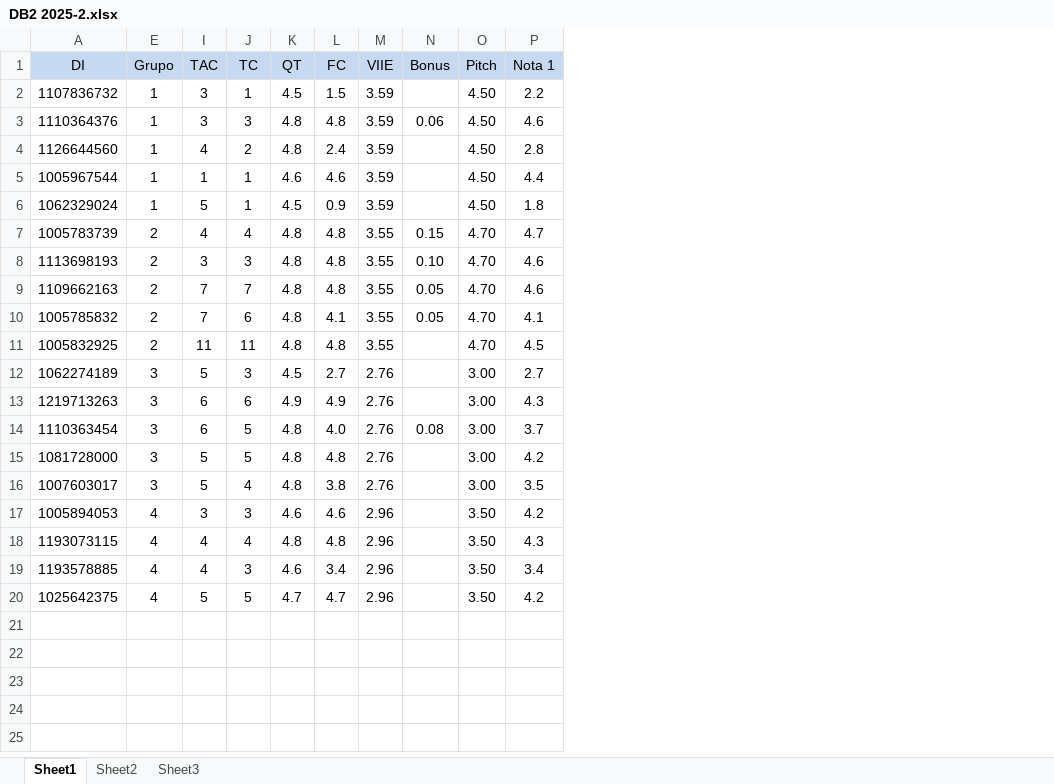
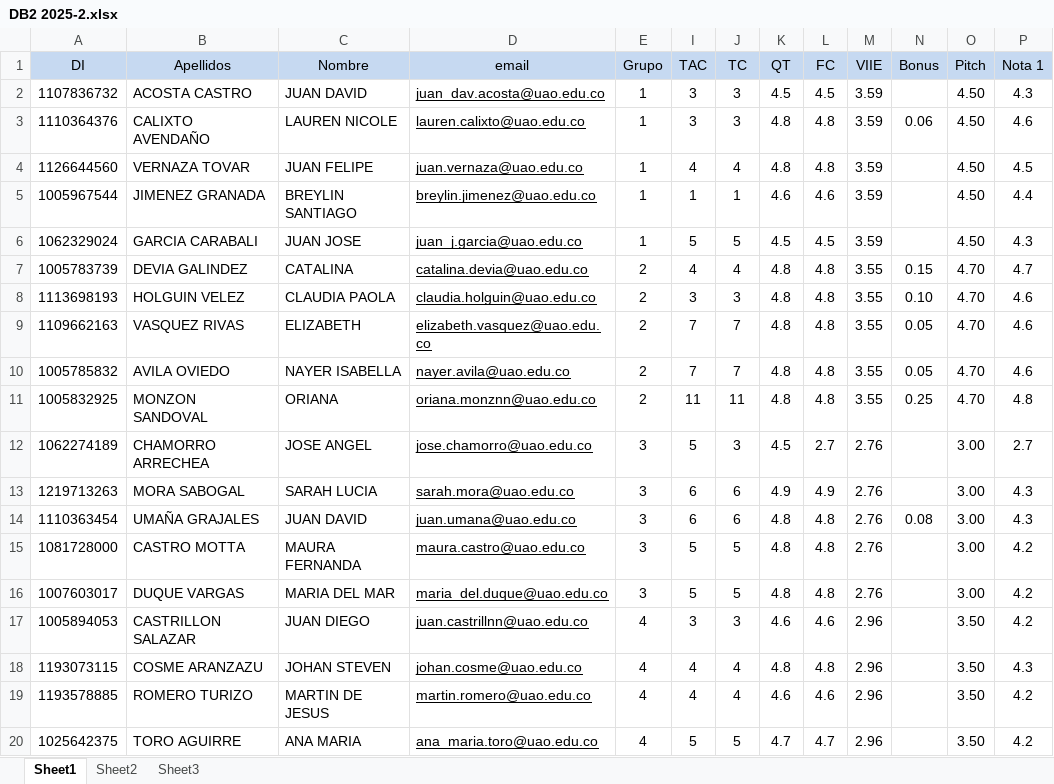
Before and after one commit to oicampo-uao/oicampo-uao.github.io, an Excel workbook: academics/DB2/2025-2/DB2 2025-2.xlsx, sheet Sheet1, drawn as a sheet; values as stored, in another font and other column widths than the file's, no borders; conditional formats not drawn; the diff names each change by its address in the sheet, - before the commit and + after, or states it on an @@ line.

Commit message:
Update DB2 2025-2.xlsx

```diff
--- a/academics/DB2/2025-2/DB2 2025-2.xlsx (sheet Sheet1)
+++ b/academics/DB2/2025-2/DB2 2025-2.xlsx (sheet Sheet1)
@@ column B (Apellidos) unhidden, rows 2-20: ACOSTA CASTRO | CALIXTO AVENDAÑO | VERNAZA TOVAR | JIMENEZ GRANADA | GARCIA CARABALI | DEVIA GALINDEZ | HOLGUIN VELEZ | VASQUEZ RIVAS | AVILA OVIEDO | MONZON SANDOVAL | CHAMORRO ARRECHEA | MORA SABOGAL | UMAÑA GRAJALES | CASTRO MOTTA | DUQUE VARGAS | CASTRILLON SALAZAR | COSME ARANZAZU | ROMERO TURIZO | TORO AGUIRRE @@
@@ column C (Nombre) unhidden, rows 2-20: JUAN DAVID | LAUREN NICOLE | JUAN FELIPE | BREYLIN SANTIAGO | JUAN JOSE | CATALINA | CLAUDIA PAOLA | ELIZABETH | NAYER ISABELLA | ORIANA | JOSE ANGEL | SARAH LUCIA | JUAN DAVID | MAURA FERNANDA | MARIA DEL MAR | JUAN DIEGO | JOHAN STEVEN | MARTIN DE JESUS | ANA MARIA @@
@@ column D (email) unhidden, rows 2-20: juan_dav.acosta@uao.edu.co | lauren.calixto@uao.edu.co | juan.vernaza@uao.edu.co | breylin.jimenez@uao.edu.co | juan_j.garcia@uao.edu.co | catalina.devia@uao.edu.co | claudia.holguin@uao.edu.co | elizabeth.vasquez@uao.edu.co | nayer.avila@uao.edu.co | oriana.monznn@uao.edu.co | jose.chamorro@uao.edu.co | sarah.mora@uao.edu.co | juan.umana@uao.edu.co | maura.castro@uao.edu.co | maria_del.duque@uao.edu.co | juan.castrillnn@uao.edu.co | johan.cosme@uao.edu.co | martin.romero@uao.edu.co | ana_maria.toro@uao.edu.co @@
-J2 (TC): 1
+J2 (TC): 3
-L2 (FC): 1.5
+L2 (FC): 4.5
-P2 (Nota 1): 2.2
+P2 (Nota 1): 4.3
-J4 (TC): 2
+J4 (TC): 4
-L4 (FC): 2.4
+L4 (FC): 4.8
-P4 (Nota 1): 2.8
+P4 (Nota 1): 4.5
-J6 (TC): 1
+J6 (TC): 5
-L6 (FC): 0.9
+L6 (FC): 4.5
-P6 (Nota 1): 1.8
+P6 (Nota 1): 4.3
-J10 (TC): 6
+J10 (TC): 7
-L10 (FC): 4.1
+L10 (FC): 4.8
-P10 (Nota 1): 4.1
+P10 (Nota 1): 4.6
-N11 (Bonus): (empty)
+N11 (Bonus): 0.25
-P11 (Nota 1): 4.5
+P11 (Nota 1): 4.8
-J14 (TC): 5
+J14 (TC): 6
-L14 (FC): 4.0
+L14 (FC): 4.8
-P14 (Nota 1): 3.7
+P14 (Nota 1): 4.3
-J16 (TC): 4
+J16 (TC): 5
-L16 (FC): 3.8
+L16 (FC): 4.8
-P16 (Nota 1): 3.5
+P16 (Nota 1): 4.2
-J19 (TC): 3
+J19 (TC): 4
-L19 (FC): 3.4
+L19 (FC): 4.6
-P19 (Nota 1): 3.4
+P19 (Nota 1): 4.2
```
